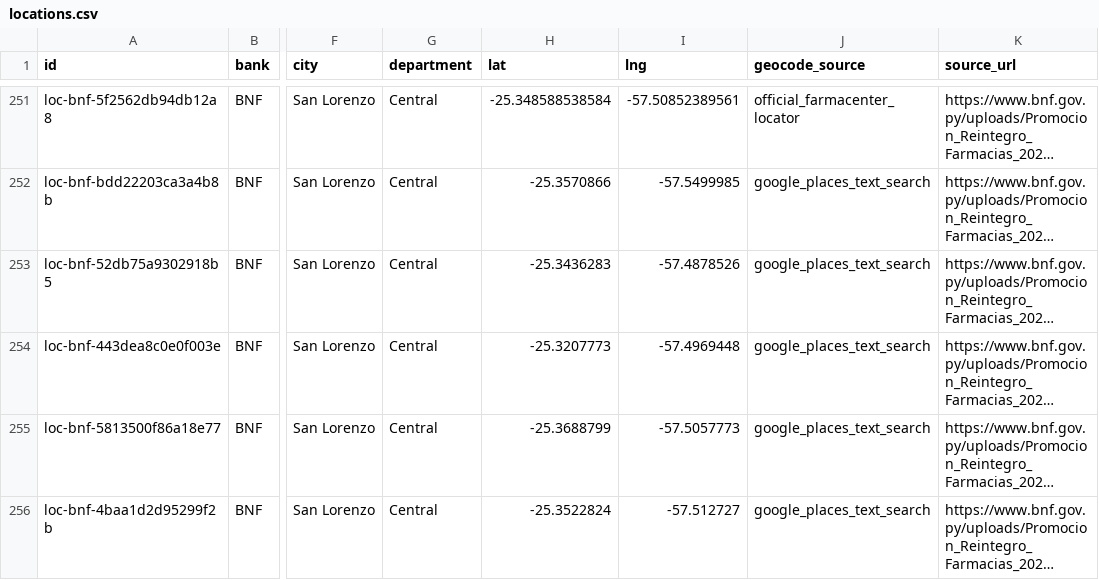
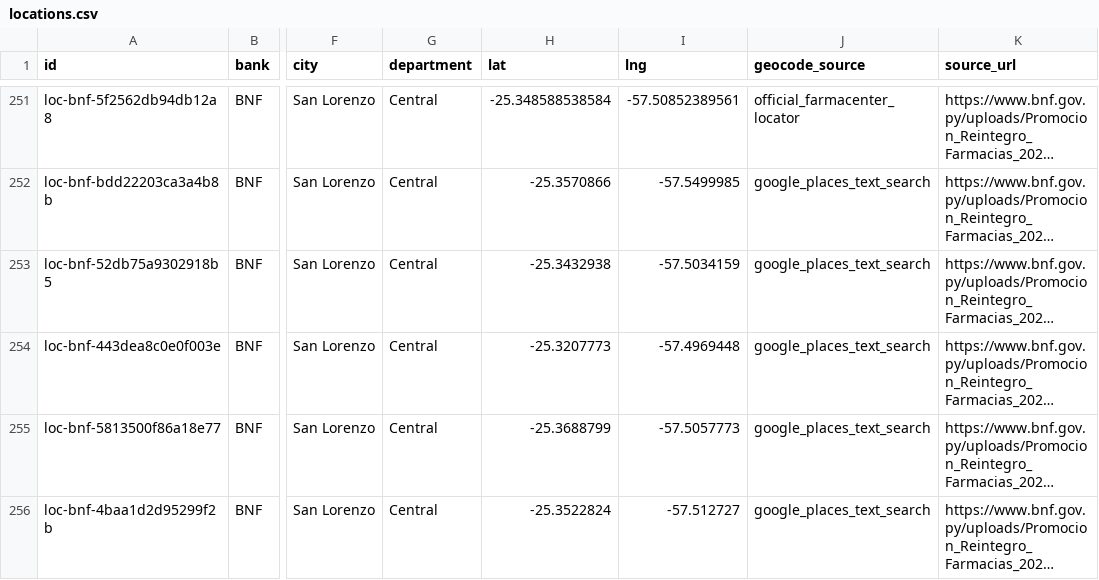
Before and after one commit to giumontebruno/promo-bancos-py, a CSV file: outputs/locations.csv, drawn as a sheet; only a part is shown, gaps mark what is left out; long unchanged cells end in …; the diff covers the shown part only; the diff names each change by its address in the sheet, - before the commit and + after, or states it on an @@ line.

```diff
--- a/outputs/locations.csv
+++ b/outputs/locations.csv
-H253 (lat): -25.3436283
+H253 (lat): -25.3432938
-I253 (lng): -57.4878526
+I253 (lng): -57.5034159
```
Also changed, not shown: 1 added row and 1 removed row elsewhere in this file, outputs/atlas_beneficios_por_categoria.csv, outputs/bancop_beneficios_por_categoria.csv, 38 other files.
